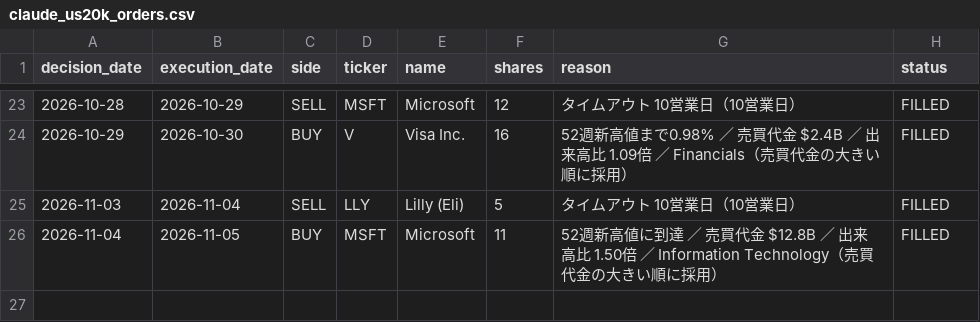
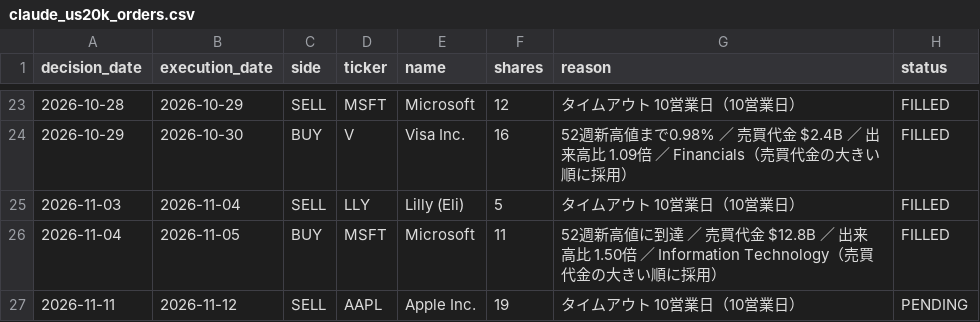
Before and after one commit to MANDAI0571/stock-news-monitor, a CSV file: data/claude_us20k_orders.csv, drawn as a sheet; only a part is shown, gaps mark what is left out.

```diff
--- a/data/claude_us20k_orders.csv
+++ b/data/claude_us20k_orders.csv
@@ -26 +26,2 @@
 2026-11-04,2026-11-05,BUY,MSFT,Microsoft,11,52週新高値に到達 ／ 売買代金 $12.8B ／ 出来高比 1.50倍 ／ Information Technology（売買代金の大きい順に採用）,FILLED
+2026-11-11,2026-11-12,SELL,AAPL,Apple Inc.,19,タイムアウト 10営業日（10営業日）,PENDING
```
Also changed, not shown: 1 other file.
